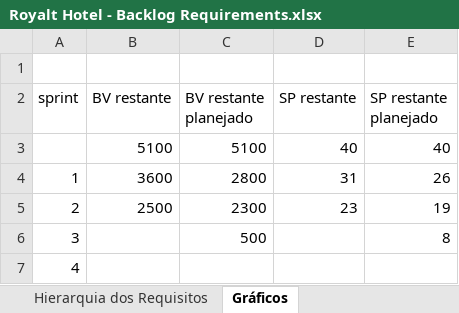
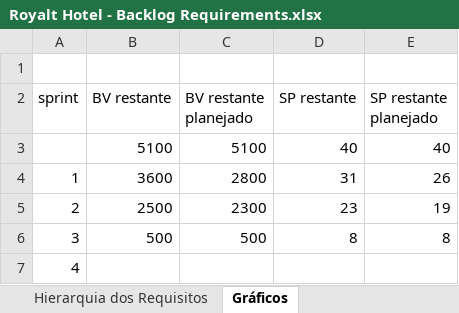
Before and after one commit to j3itchtits/royalt-hotel, an Excel workbook: Documentos/RequisitosAnaliseProjeto/Royalt Hotel - Backlog Requirements.xlsx, sheet Gráficos, drawn as a sheet; values as stored, in another font and other column widths than the file's, no borders; charts and pictures not drawn; the diff names each change by its address in the sheet, - before the commit and + after, or states it on an @@ line.

Commit message:
atualização dos gráficos

```diff
--- a/Documentos/RequisitosAnaliseProjeto/Royalt Hotel - Backlog Requirements.xlsx (sheet Gráficos)
+++ b/Documentos/RequisitosAnaliseProjeto/Royalt Hotel - Backlog Requirements.xlsx (sheet Gráficos)
-B6 (BV restante): (empty)
+B6 (BV restante): 500
-D6 (SP restante): (empty)
+D6 (SP restante): 8
```
Also changed, not shown: sheet Lista de Requisitos, charts or pictures.
